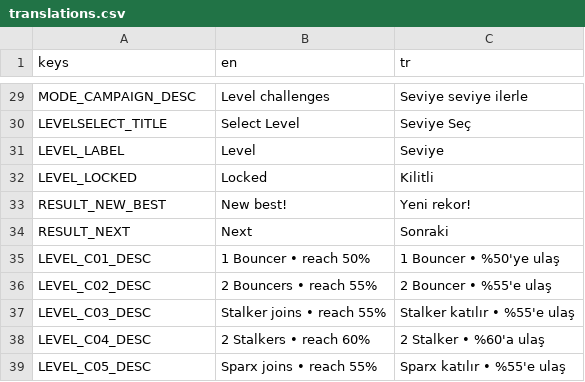
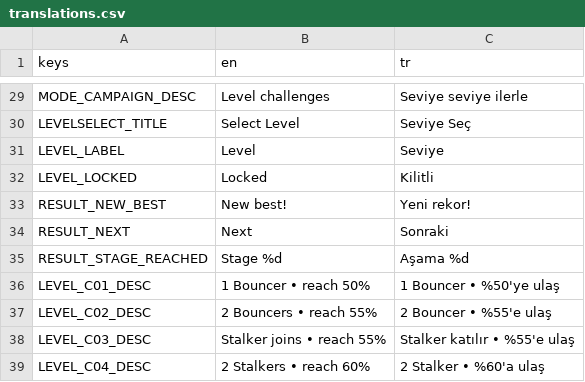
Before and after one commit to tugrahek/nospace_arena, a CSV file: locale/translations.csv, drawn as a sheet; only a part is shown, gaps mark what is left out; the shorter side is filled out with more unchanged rows; the diff names each change by its address in the sheet, - before the commit and + after, or states it on an @@ line.

Commit message:
feat: rework results presentation

```diff
--- a/locale/translations.csv
+++ b/locale/translations.csv
+row 35: RESULT_STAGE_REACHED | Stage %d | Aşama %d
```
Also changed, not shown: 9 other files.
